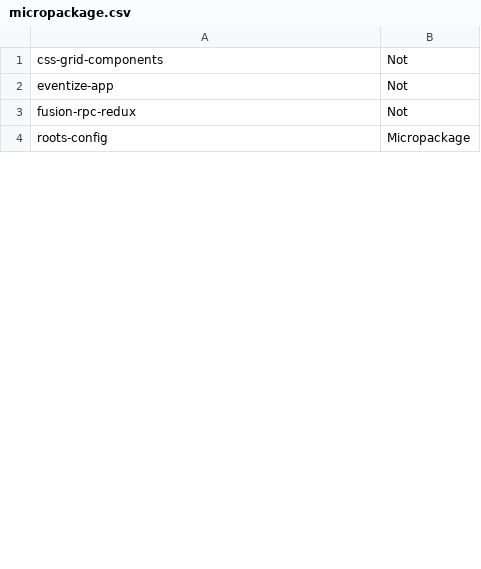
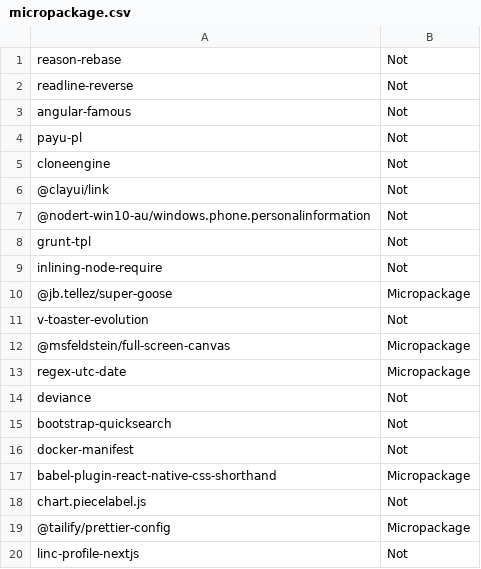
Before and after one commit to chrnndz3/CS563-project, a CSV file: MicropackageFinder/micropackage.csv, drawn as a sheet; only a part is shown; the diff covers the shown part only.

```diff
--- a/MicropackageFinder/micropackage.csv
+++ b/MicropackageFinder/micropackage.csv
@@ -1,4 +1,20 @@
-css-grid-components, Not
-eventize-app, Not
-fusion-rpc-redux, Not
-roots-config, Micropackage
+reason-rebase, Not
+readline-reverse, Not
+angular-famous, Not
+payu-pl, Not
+cloneengine, Not
+@clayui/link, Not
+@nodert-win10-au/windows.phone.personalinformation, Not
+grunt-tpl, Not
+inlining-node-require, Not
+@jb.tellez/super-goose, Micropackage
+v-toaster-evolution, Not
+@msfeldstein/full-screen-canvas, Micropackage
+regex-utc-date, Micropackage
+deviance, Not
+bootstrap-quicksearch, Not
+docker-manifest, Not
+babel-plugin-react-native-css-shorthand, Micropackage
+chart.piecelabel.js, Not
+@tailify/prettier-config, Micropackage
+linc-profile-nextjs, Not
```
Also changed, not shown: 8 added rows, 1 removed row and 3 edited cells elsewhere in this file, 3 other files.
